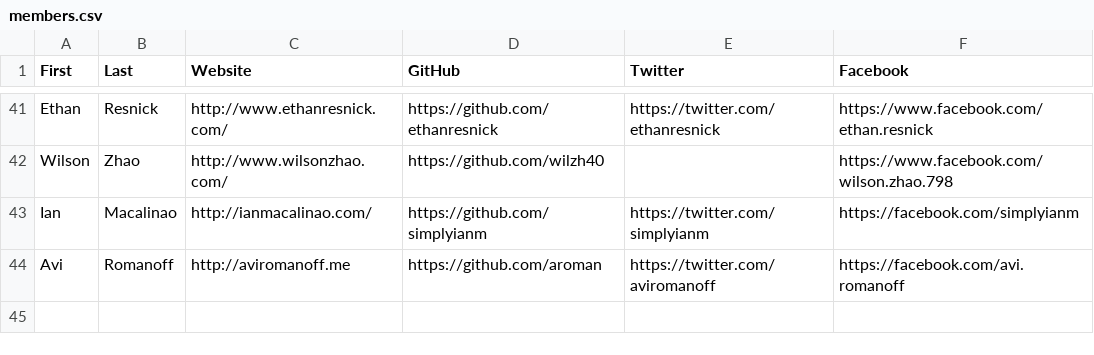
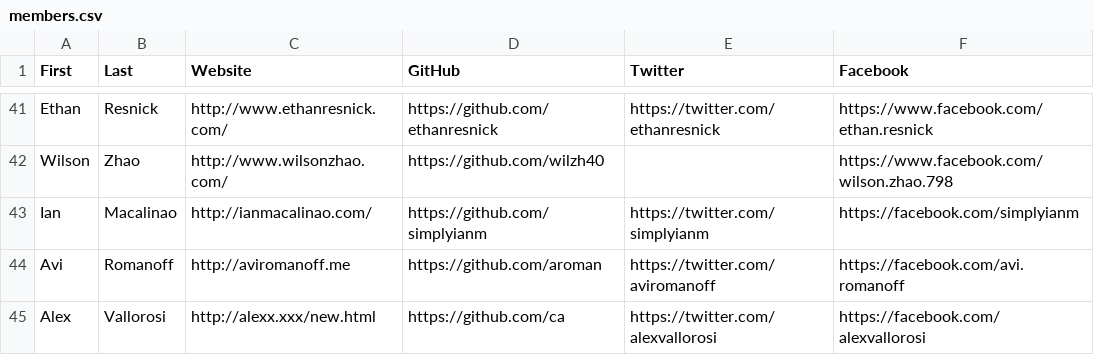
Before and after one commit to hshackers/docs, a CSV file: members.csv, drawn as a sheet; only a part is shown, gaps mark what is left out.

Commit message:
Added ME!!

```diff
--- a/members.csv
+++ b/members.csv
@@ -44 +44,2 @@ Ian,Macalinao,http://ianmacalinao.com/,https://github.com/simplyianm,https://twi
 Avi,Romanoff,http://aviromanoff.me,https://github.com/aroman,https://twitter.com/aviromanoff,https://facebook.com/avi.romanoff
+Alex,Vallorosi,http://alexx.xxx/new.html,https://github.com/ca,https://twitter.com/alexvallorosi,https://facebook.com/alexvallorosi
```
